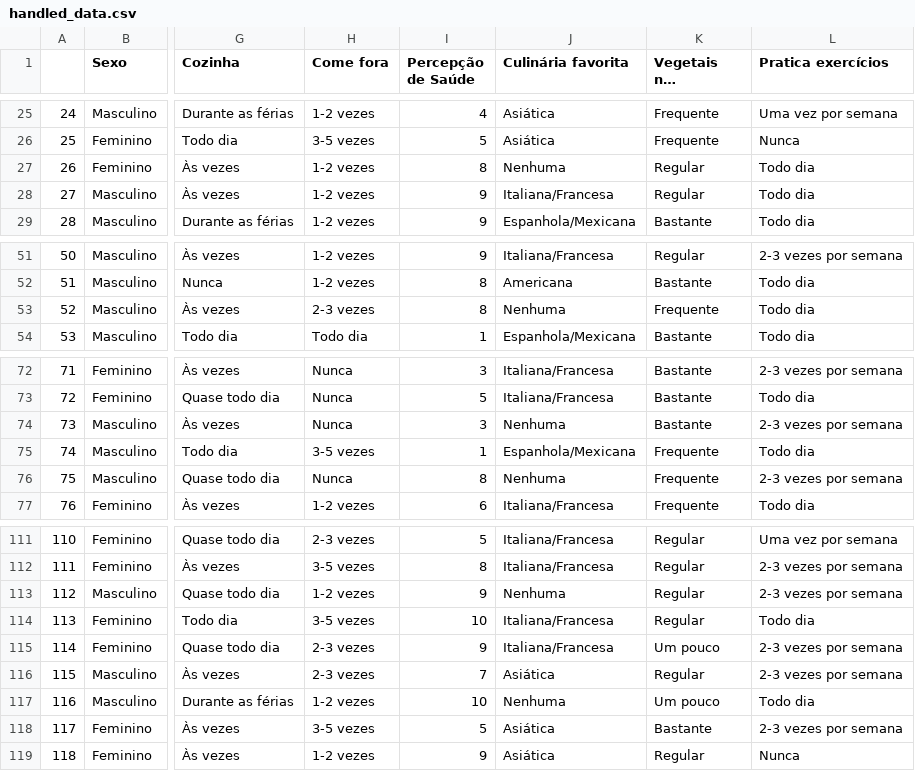
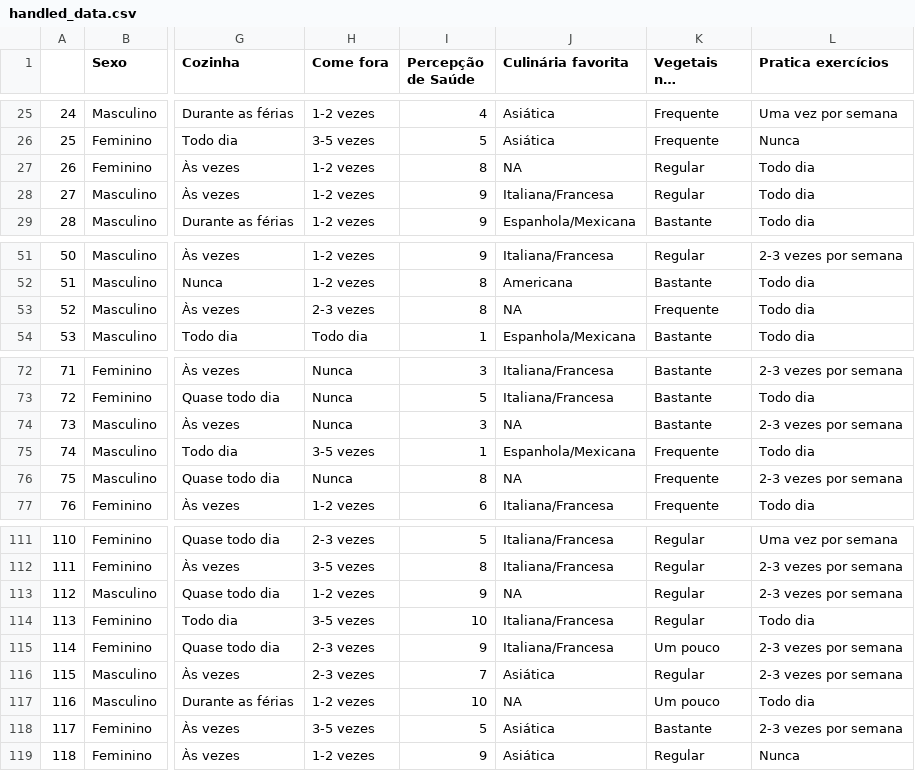
Before and after one commit to gabrielgraciano/Garu_Estatistica, a CSV file: handled_data.csv, drawn as a sheet; only a part is shown, gaps mark what is left out; long unchanged cells end in …; the diff names each change by its address in the sheet, - before the commit and + after, or states it on an @@ line.

```diff
--- a/handled_data.csv
+++ b/handled_data.csv
-J27 (Culinária favorita): Nenhuma
+J27 (Culinária favorita): NA
-J53 (Culinária favorita): Nenhuma
+J53 (Culinária favorita): NA
-J74 (Culinária favorita): Nenhuma
+J74 (Culinária favorita): NA
-J76 (Culinária favorita): Nenhuma
+J76 (Culinária favorita): NA
-J113 (Culinária favorita): Nenhuma
+J113 (Culinária favorita): NA
-J117 (Culinária favorita): Nenhuma
+J117 (Culinária favorita): NA
```
Also changed, not shown: 3 other files.
